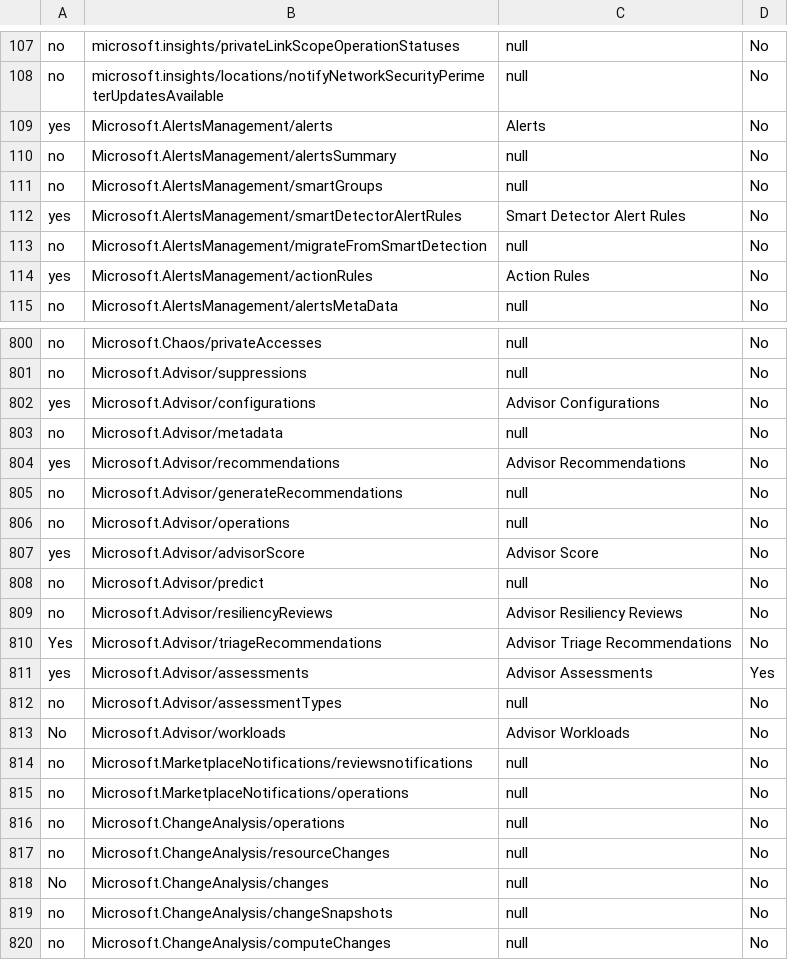
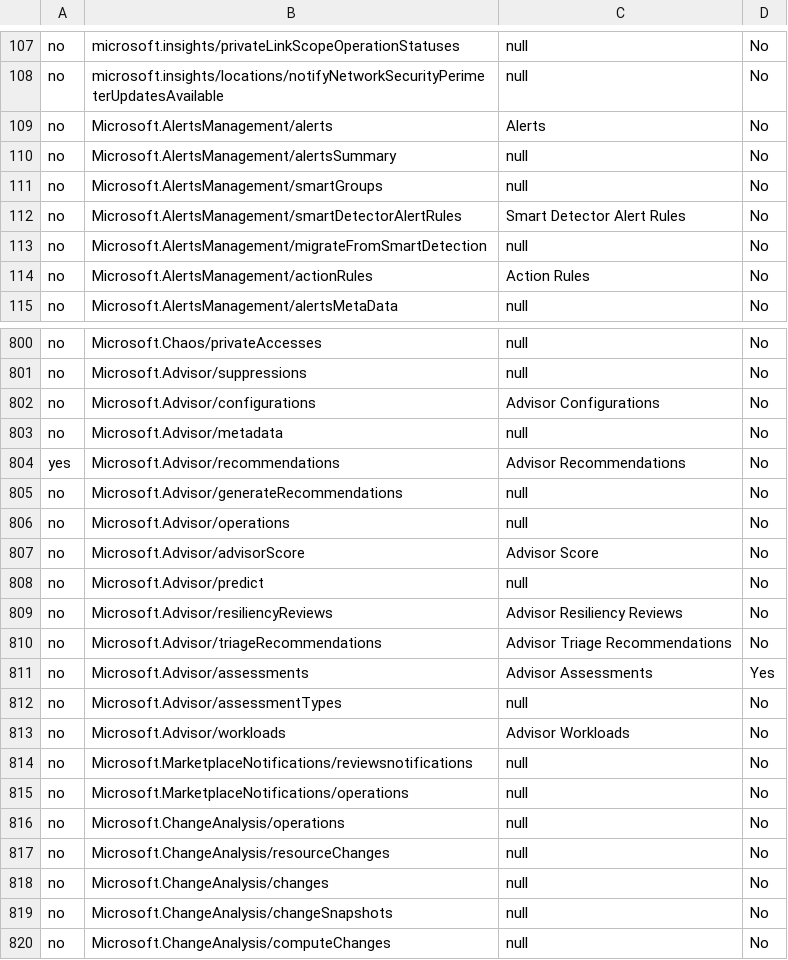
Before and after one commit to Azure/Azure-Proactive-Resiliency-Library-v2, a CSV file: tools/WARAinScopeResTypes.csv, drawn as a sheet; only a part is shown, gaps mark what is left out; the diff covers the shown part only.

```diff
--- a/tools/WARAinScopeResTypes.csv
+++ b/tools/WARAinScopeResTypes.csv
@@ -108,8 +108,8 @@ no,microsoft.insights/privateLinkScopeOperationStatuses,null,No
 no,microsoft.insights/locations/notifyNetworkSecurityPerimeterUpdatesAvailable,null,No
-yes,Microsoft.AlertsManagement/alerts,Alerts,No
+no,Microsoft.AlertsManagement/alerts,Alerts,No
 no,Microsoft.AlertsManagement/alertsSummary,null,No
 no,Microsoft.AlertsManagement/smartGroups,null,No
-yes,Microsoft.AlertsManagement/smartDetectorAlertRules,Smart Detector Alert Rules,No
+no,Microsoft.AlertsManagement/smartDetectorAlertRules,Smart Detector Alert Rules,No
 no,Microsoft.AlertsManagement/migrateFromSmartDetection,null,No
-yes,Microsoft.AlertsManagement/actionRules,Action Rules,No
+no,Microsoft.AlertsManagement/actionRules,Action Rules,No
 no,Microsoft.AlertsManagement/alertsMetaData,null,No
@@ -801,3 +801,3 @@ no,Microsoft.Chaos/privateAccesses,null,No
 no,Microsoft.Advisor/suppressions,null,No
-yes,Microsoft.Advisor/configurations,Advisor Configurations,No
+no,Microsoft.Advisor/configurations,Advisor Configurations,No
 no,Microsoft.Advisor/metadata,null,No
@@ -806,9 +806,9 @@ no,Microsoft.Advisor/generateRecommendations,null,No
 no,Microsoft.Advisor/operations,null,No
-yes,Microsoft.Advisor/advisorScore,Advisor Score,No
+no,Microsoft.Advisor/advisorScore,Advisor Score,No
 no,Microsoft.Advisor/predict,null,No
 no,Microsoft.Advisor/resiliencyReviews,Advisor Resiliency Reviews,No
-Yes,Microsoft.Advisor/triageRecommendations,Advisor Triage Recommendations,No
-yes,Microsoft.Advisor/assessments,Advisor Assessments,Yes
+no,Microsoft.Advisor/triageRecommendations,Advisor Triage Recommendations,No
+no,Microsoft.Advisor/assessments,Advisor Assessments,Yes
 no,Microsoft.Advisor/assessmentTypes,null,No
-No,Microsoft.Advisor/workloads,Advisor Workloads,No
+no,Microsoft.Advisor/workloads,Advisor Workloads,No
 no,Microsoft.MarketplaceNotifications/reviewsnotifications,null,No
@@ -817,3 +817,3 @@ no,Microsoft.ChangeAnalysis/operations,null,No
 no,Microsoft.ChangeAnalysis/resourceChanges,null,No
-No,Microsoft.ChangeAnalysis/changes,null,No
+no,Microsoft.ChangeAnalysis/changes,null,No
 no,Microsoft.ChangeAnalysis/changeSnapshots,null,No
```
Also changed, not shown: 70 edited cells elsewhere in this file, 4 other files.
